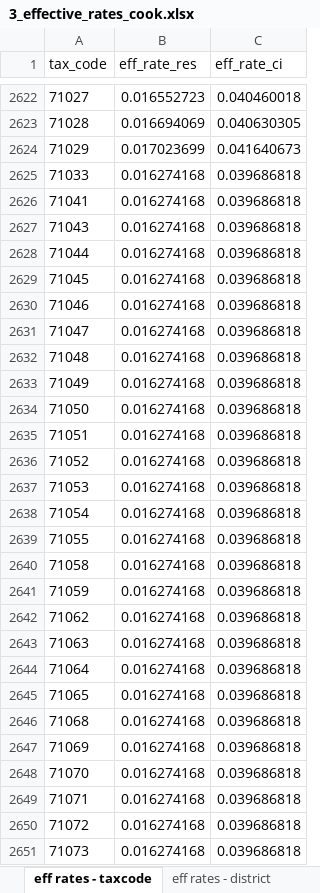
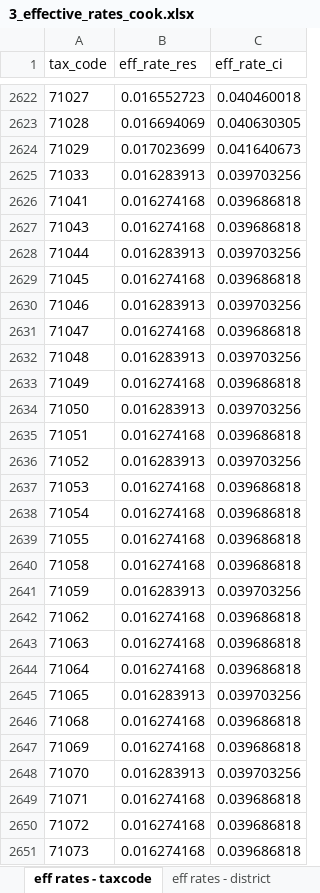
Before and after one commit to CMAP-REPOS/effective_property_tax, an Excel workbook: outputs/3_effective_rates_cook.xlsx, sheet eff rates - taxcode, drawn as a sheet; only a part is shown, gaps mark what is left out; values as stored, in another font and other column widths than the file's, no borders; the diff covers the shown part only; the diff names each change by its address in the sheet, - before the commit and + after, or states it on an @@ line.

```diff
--- a/outputs/3_effective_rates_cook.xlsx (sheet eff rates - taxcode)
+++ b/outputs/3_effective_rates_cook.xlsx (sheet eff rates - taxcode)
-B2625 (eff_rate_res): 0.016274168
+B2625 (eff_rate_res): 0.016283913
-C2625 (eff_rate_ci): 0.039686818
+C2625 (eff_rate_ci): 0.039703256
-B2628 (eff_rate_res): 0.016274168
+B2628 (eff_rate_res): 0.016283913
-C2628 (eff_rate_ci): 0.039686818
+C2628 (eff_rate_ci): 0.039703256
-B2630 (eff_rate_res): 0.016274168
+B2630 (eff_rate_res): 0.016283913
-C2630 (eff_rate_ci): 0.039686818
+C2630 (eff_rate_ci): 0.039703256
-B2632 (eff_rate_res): 0.016274168
+B2632 (eff_rate_res): 0.016283913
-C2632 (eff_rate_ci): 0.039686818
+C2632 (eff_rate_ci): 0.039703256
-B2634 (eff_rate_res): 0.016274168
+B2634 (eff_rate_res): 0.016283913
-C2634 (eff_rate_ci): 0.039686818
+C2634 (eff_rate_ci): 0.039703256
-B2636 (eff_rate_res): 0.016274168
+B2636 (eff_rate_res): 0.016283913
-C2636 (eff_rate_ci): 0.039686818
+C2636 (eff_rate_ci): 0.039703256
-B2641 (eff_rate_res): 0.016274168
+B2641 (eff_rate_res): 0.016283913
-C2641 (eff_rate_ci): 0.039686818
+C2641 (eff_rate_ci): 0.039703256
-B2645 (eff_rate_res): 0.016274168
+B2645 (eff_rate_res): 0.016283913
-C2645 (eff_rate_ci): 0.039686818
+C2645 (eff_rate_ci): 0.039703256
-B2648 (eff_rate_res): 0.016274168
+B2648 (eff_rate_res): 0.016283913
-C2648 (eff_rate_ci): 0.039686818
+C2648 (eff_rate_ci): 0.039703256
```
Also changed, not shown: 85 edited cells elsewhere in this sheet, sheet eff rates - district, sheet dists without exts, outputs/3_effective_rates_dupage.xlsx, outputs/3_effective_rates_kane.xlsx, 7 other files.
